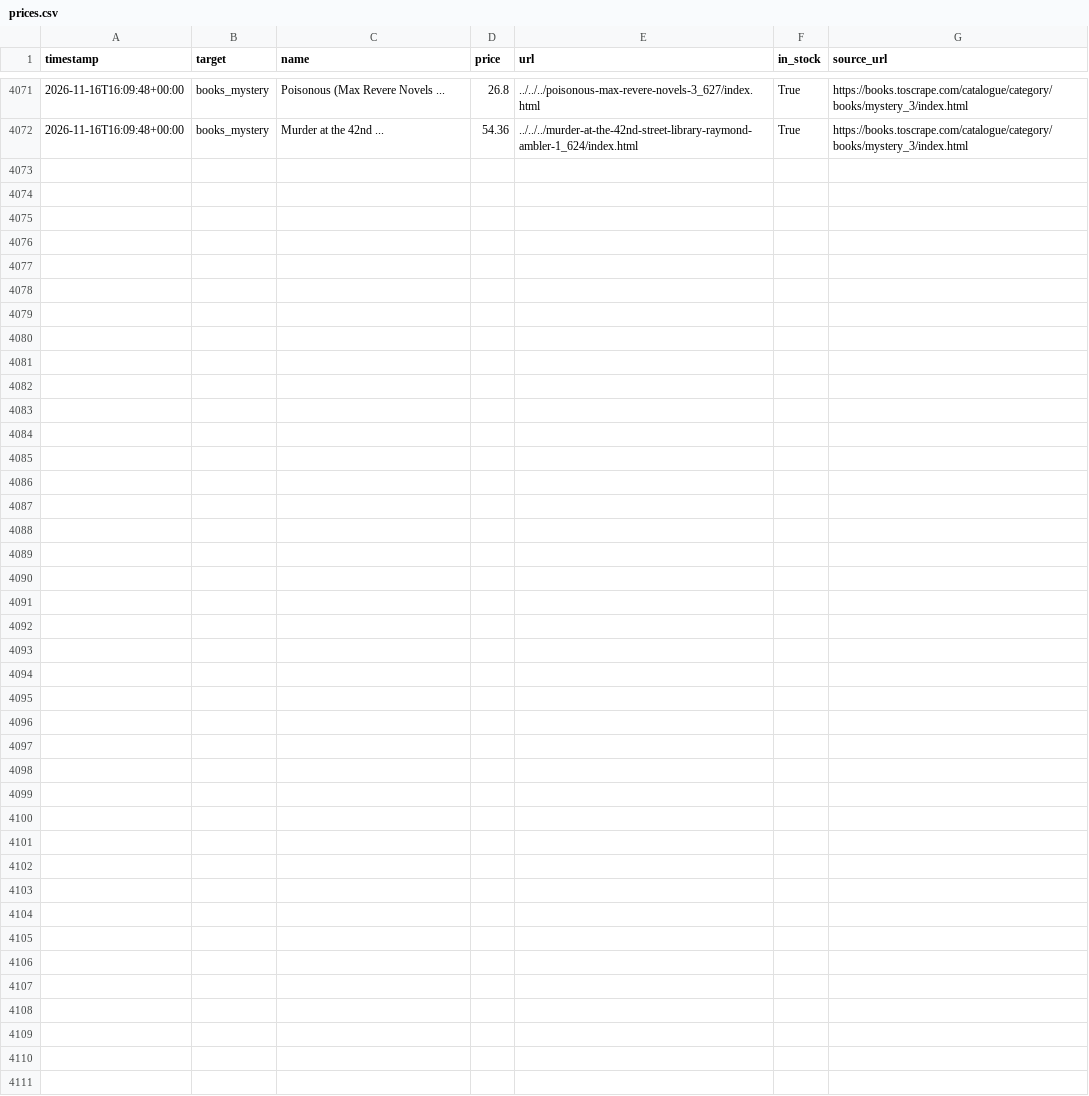
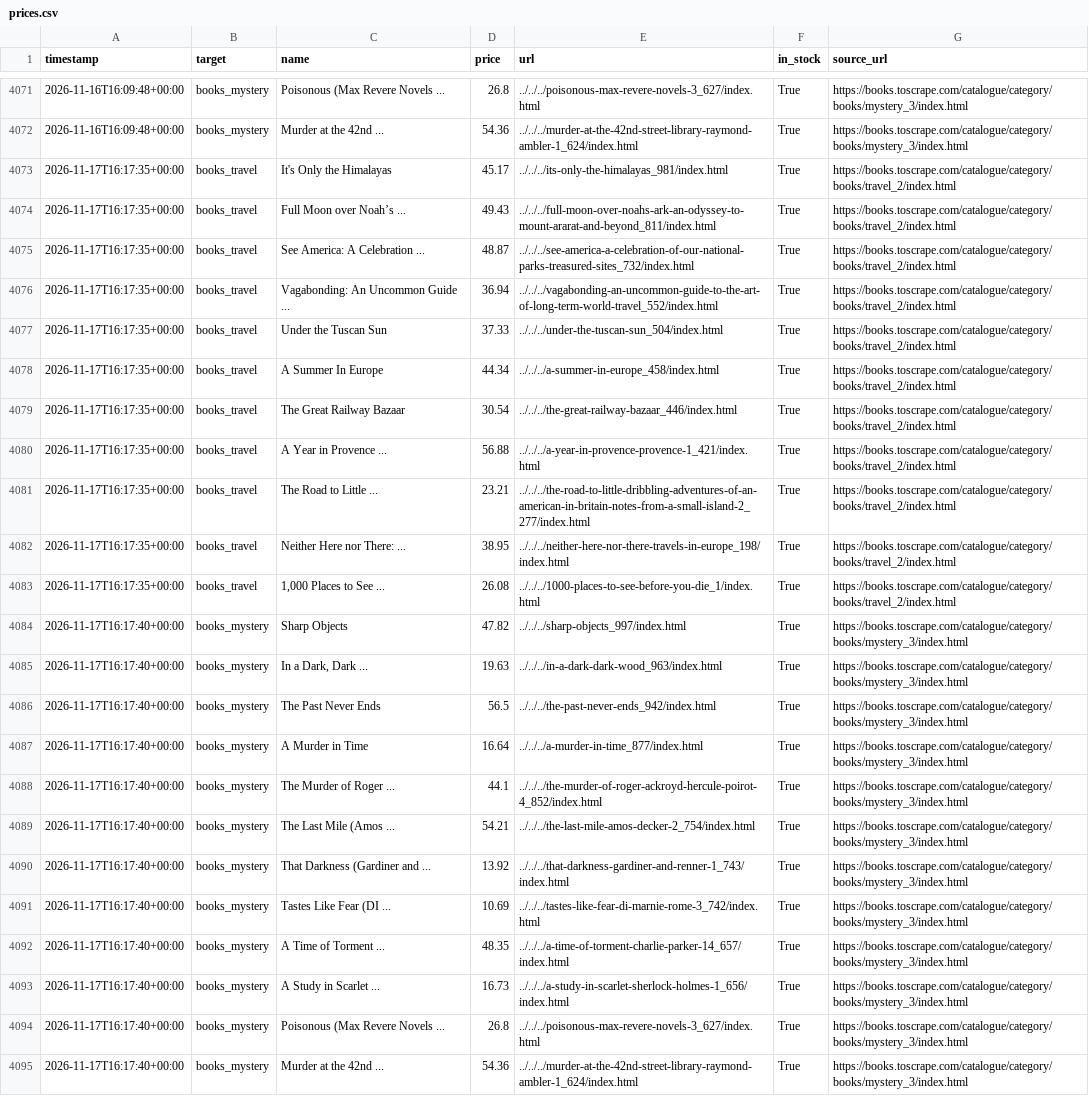
Before and after one commit to zdenekbrdy-beep/competitor-price-monitor, a CSV file: data/prices.csv, drawn as a sheet; only a part is shown, gaps mark what is left out; the diff names each change by its address in the sheet, - before the commit and + after, or states it on an @@ line.

```diff
--- a/data/prices.csv
+++ b/data/prices.csv
+row 4073: 2026-11-17T16:17:35+00:00 | books_travel | It's Only the Himalayas | 45.17 | ../../../its-only-the-himalayas_981/index.html | True | https://books.toscrape.com/catalogue/category/books/travel_2/index.html
+row 4074: 2026-11-17T16:17:35+00:00 | books_travel | Full Moon over Noah’s ... | 49.43 | ../../../full-moon-over-noahs-ark-an-odyssey-to-mount-ararat-and-beyond_811/index.html | True | https://books.toscrape.com/catalogue/category/books/travel_2/index.html
+row 4075: 2026-11-17T16:17:35+00:00 | books_travel | See America: A Celebration ... | 48.87 | ../../../see-america-a-celebration-of-our-national-parks-treasured-sites_732/index.html | True | https://books.toscrape.com/catalogue/category/books/travel_2/index.html
+row 4076: 2026-11-17T16:17:35+00:00 | books_travel | Vagabonding: An Uncommon Guide ... | 36.94 | ../../../vagabonding-an-uncommon-guide-to-the-art-of-long-term-world-travel_552/index.html | True | https://books.toscrape.com/catalogue/category/books/travel_2/index.html
+row 4077: 2026-11-17T16:17:35+00:00 | books_travel | Under the Tuscan Sun | 37.33 | ../../../under-the-tuscan-sun_504/index.html | True | https://books.toscrape.com/catalogue/category/books/travel_2/index.html
+row 4078: 2026-11-17T16:17:35+00:00 | books_travel | A Summer In Europe | 44.34 | ../../../a-summer-in-europe_458/index.html | True | https://books.toscrape.com/catalogue/category/books/travel_2/index.html
+row 4079: 2026-11-17T16:17:35+00:00 | books_travel | The Great Railway Bazaar | 30.54 | ../../../the-great-railway-bazaar_446/index.html | True | https://books.toscrape.com/catalogue/category/books/travel_2/index.html
+row 4080: 2026-11-17T16:17:35+00:00 | books_travel | A Year in Provence ... | 56.88 | ../../../a-year-in-provence-provence-1_421/index.html | True | https://books.toscrape.com/catalogue/category/books/travel_2/index.html
+row 4081: 2026-11-17T16:17:35+00:00 | books_travel | The Road to Little ... | 23.21 | ../../../the-road-to-little-dribbling-adventures-of-an-american-in-britain-notes-from-a-small-island-2_277/index.html | True | https://books.toscrape.com/catalogue/category/books/travel_2/index.html
+row 4082: 2026-11-17T16:17:35+00:00 | books_travel | Neither Here nor There: ... | 38.95 | ../../../neither-here-nor-there-travels-in-europe_198/index.html | True | https://books.toscrape.com/catalogue/category/books/travel_2/index.html
+row 4083: 2026-11-17T16:17:35+00:00 | books_travel | 1,000 Places to See ... | 26.08 | ../../../1000-places-to-see-before-you-die_1/index.html | True | https://books.toscrape.com/catalogue/category/books/travel_2/index.html
+row 4084: 2026-11-17T16:17:40+00:00 | books_mystery | Sharp Objects | 47.82 | ../../../sharp-objects_997/index.html | True | https://books.toscrape.com/catalogue/category/books/mystery_3/index.html
+row 4085: 2026-11-17T16:17:40+00:00 | books_mystery | In a Dark, Dark ... | 19.63 | ../../../in-a-dark-dark-wood_963/index.html | True | https://books.toscrape.com/catalogue/category/books/mystery_3/index.html
+row 4086: 2026-11-17T16:17:40+00:00 | books_mystery | The Past Never Ends | 56.5 | ../../../the-past-never-ends_942/index.html | True | https://books.toscrape.com/catalogue/category/books/mystery_3/index.html
+row 4087: 2026-11-17T16:17:40+00:00 | books_mystery | A Murder in Time | 16.64 | ../../../a-murder-in-time_877/index.html | True | https://books.toscrape.com/catalogue/category/books/mystery_3/index.html
+row 4088: 2026-11-17T16:17:40+00:00 | books_mystery | The Murder of Roger ... | 44.1 | ../../../the-murder-of-roger-ackroyd-hercule-poirot-4_852/index.html | True | https://books.toscrape.com/catalogue/category/books/mystery_3/index.html
+row 4089: 2026-11-17T16:17:40+00:00 | books_mystery | The Last Mile (Amos ... | 54.21 | ../../../the-last-mile-amos-decker-2_754/index.html | True | https://books.toscrape.com/catalogue/category/books/mystery_3/index.html
+row 4090: 2026-11-17T16:17:40+00:00 | books_mystery | That Darkness (Gardiner and ... | 13.92 | ../../../that-darkness-gardiner-and-renner-1_743/index.html | True | https://books.toscrape.com/catalogue/category/books/mystery_3/index.html
+row 4091: 2026-11-17T16:17:40+00:00 | books_mystery | Tastes Like Fear (DI ... | 10.69 | ../../../tastes-like-fear-di-marnie-rome-3_742/index.html | True | https://books.toscrape.com/catalogue/category/books/mystery_3/index.html
+row 4092: 2026-11-17T16:17:40+00:00 | books_mystery | A Time of Torment ... | 48.35 | ../../../a-time-of-torment-charlie-parker-14_657/index.html | True | https://books.toscrape.com/catalogue/category/books/mystery_3/index.html
+row 4093: 2026-11-17T16:17:40+00:00 | books_mystery | A Study in Scarlet ... | 16.73 | ../../../a-study-in-scarlet-sherlock-holmes-1_656/index.html | True | https://books.toscrape.com/catalogue/category/books/mystery_3/index.html
+row 4094: 2026-11-17T16:17:40+00:00 | books_mystery | Poisonous (Max Revere Novels ... | 26.8 | ../../../poisonous-max-revere-novels-3_627/index.html | True | https://books.toscrape.com/catalogue/category/books/mystery_3/index.html
+row 4095: 2026-11-17T16:17:40+00:00 | books_mystery | Murder at the 42nd ... | 54.36 | ../../../murder-at-the-42nd-street-library-raymond-ambler-1_624/index.html | True | https://books.toscrape.com/catalogue/category/books/mystery_3/index.html
```
